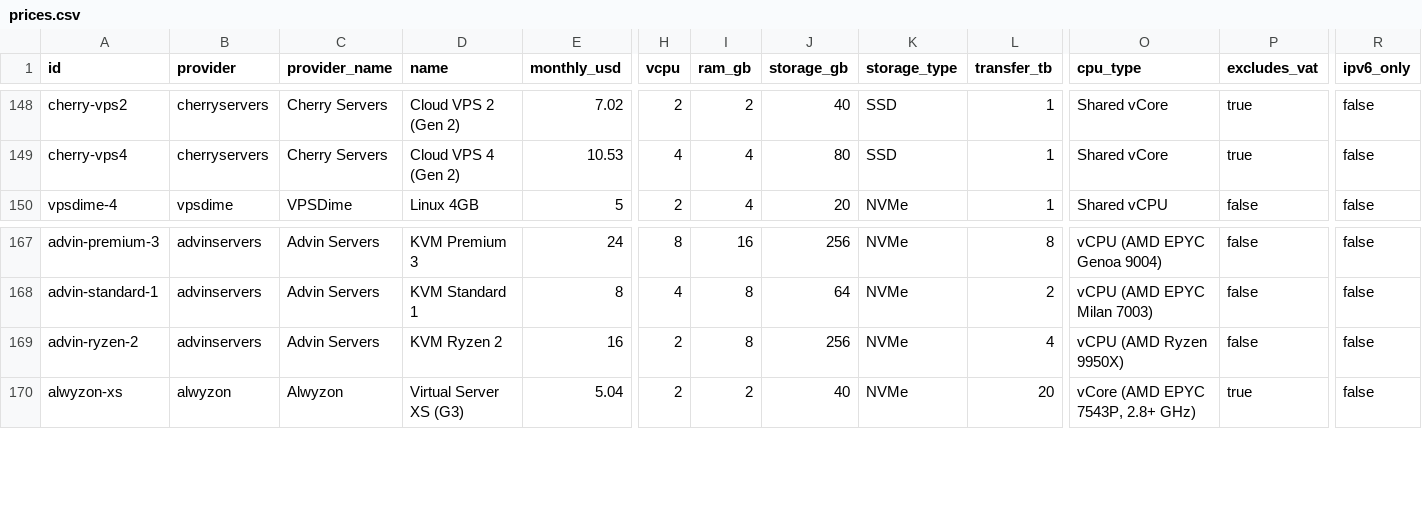
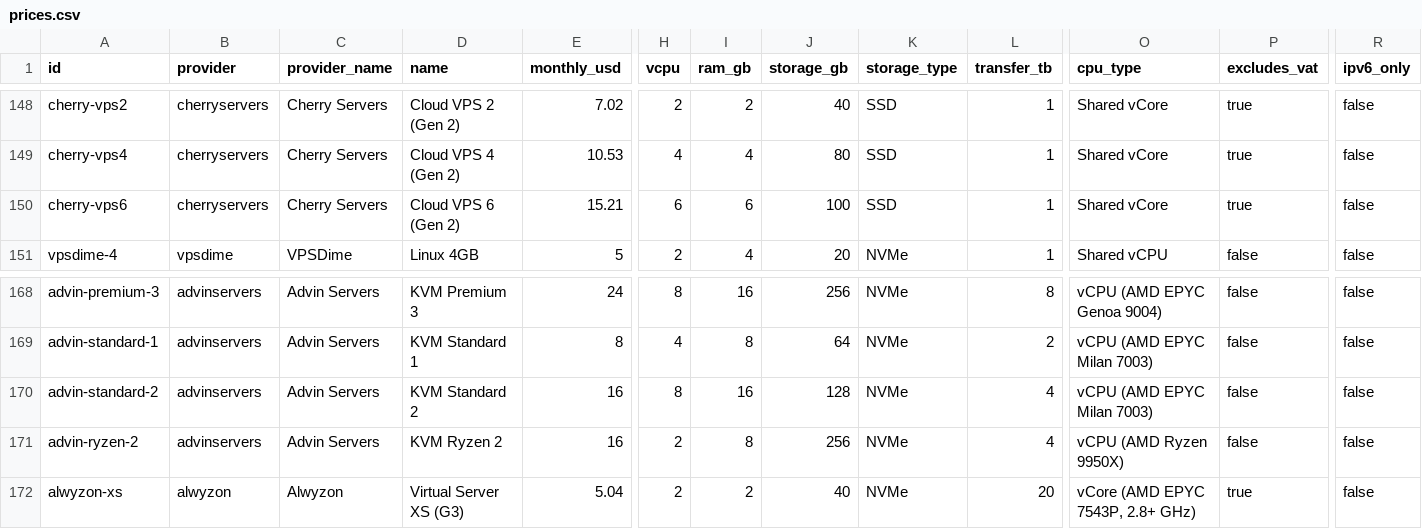
Before and after one commit to firststategrowth/vps-prices, a CSV file: prices.csv, drawn as a sheet; only a part is shown, gaps mark what is left out; rows hold the shown columns only; the diff names each change by its address in the sheet, - before the commit and + after, or states it on an @@ line.

Commit message:
Prices read 2026-10-21. 239 plans from 51 providers.

```diff
--- a/prices.csv
+++ b/prices.csv
+row 150: cherry-vps6 | cherryservers | Cherry Servers | Cloud VPS 6 (Gen 2) | 15.21 | 6 | 6 | 100 | SSD | 1 | Shared vCore | true | false
+row 170: advin-standard-2 | advinservers | Advin Servers | KVM Standard 2 | 16 | 8 | 16 | 128 | NVMe | 4 | vCPU (AMD EPYC Milan 7003) | false | false
```
Also changed, not shown: 2 other files.
